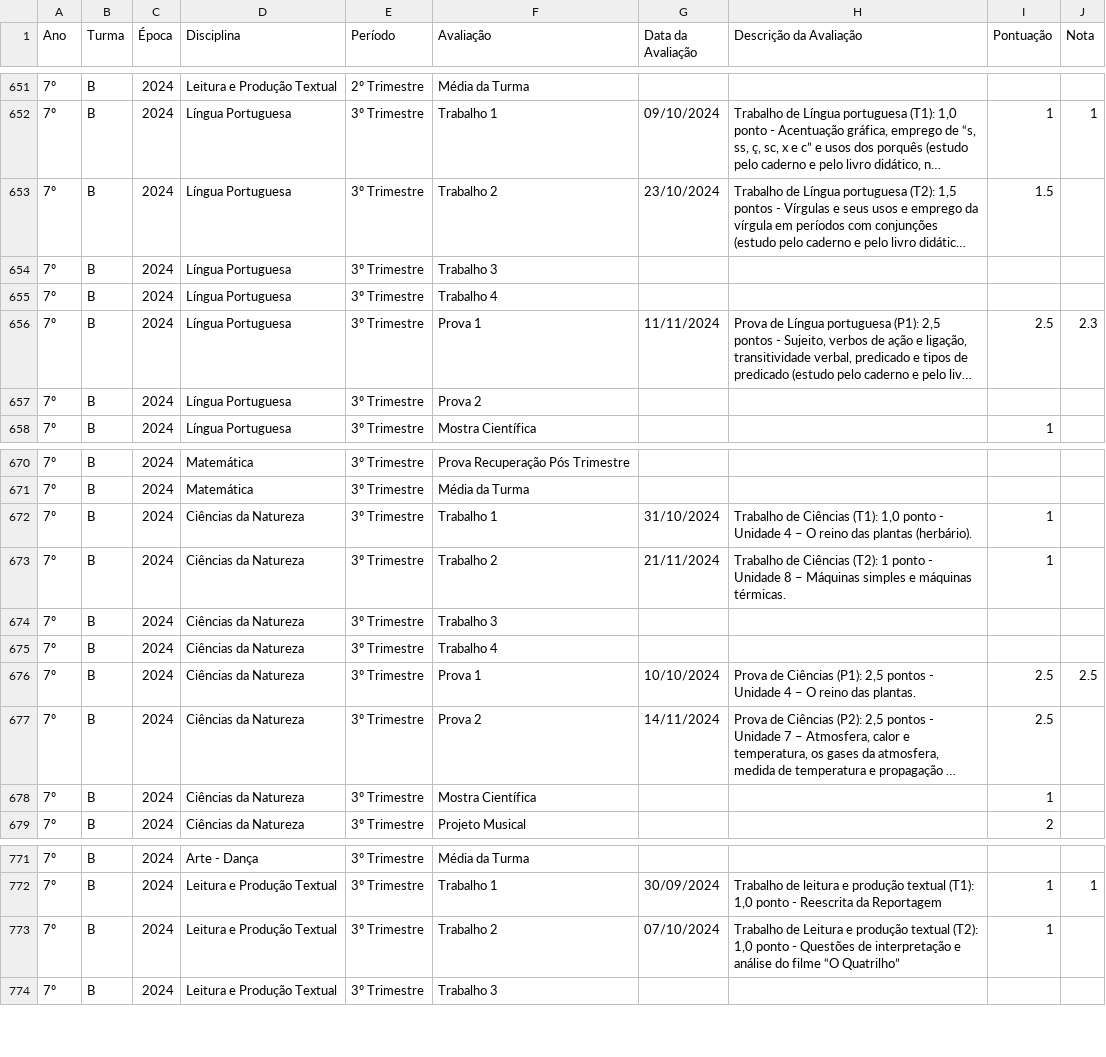
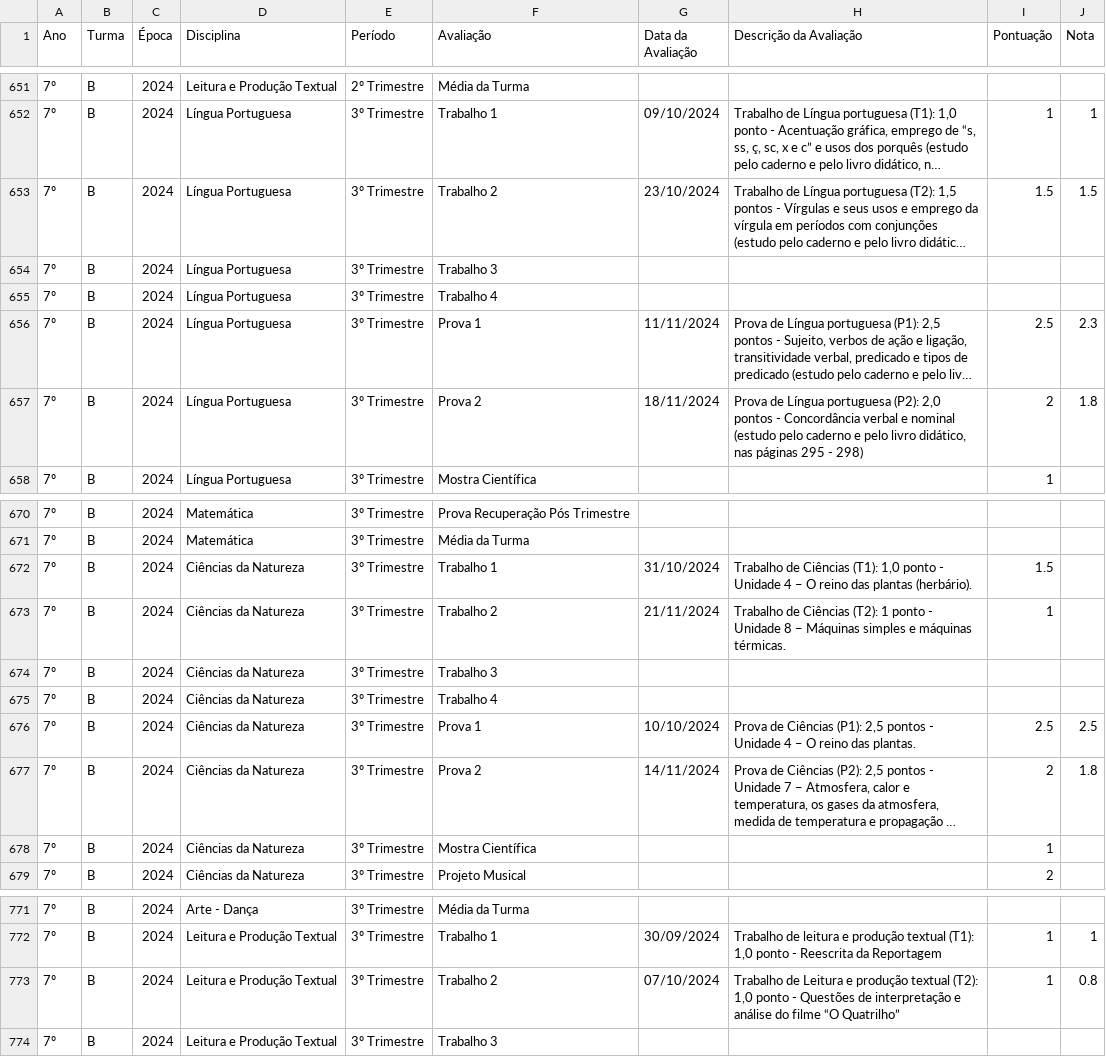
Before and after one commit to mauriciopassos/notas_cetec_augusto, a CSV file: src/df_notas_cetec_augusto.csv, drawn as a sheet; only a part is shown, gaps mark what is left out; long unchanged cells end in …; the diff names each change by its address in the sheet, - before the commit and + after, or states it on an @@ line.

Commit message:
upload new csv data

```diff
--- a/src/df_notas_cetec_augusto.csv
+++ b/src/df_notas_cetec_augusto.csv
-J653 (Nota): (empty)
+J653 (Nota): 1.5
-G657 (Data da Avaliação): (empty)
+G657 (Data da Avaliação): 18/11/2024
-H657 (Descrição da Avaliação): (empty)
+H657 (Descrição da Avaliação): Prova de Língua portuguesa (P2): 2,0 pontos - Concordância verbal e nominal (estudo pelo caderno e pelo livro didático, nas páginas 295 - 298)
-I657 (Pontuação): (empty)
+I657 (Pontuação): 2
-J657 (Nota): (empty)
+J657 (Nota): 1.8
-I672 (Pontuação): 1
+I672 (Pontuação): 1.5
-I677 (Pontuação): 2.5
+I677 (Pontuação): 2
-J677 (Nota): (empty)
+J677 (Nota): 1.8
-J773 (Nota): (empty)
+J773 (Nota): 0.8
```
